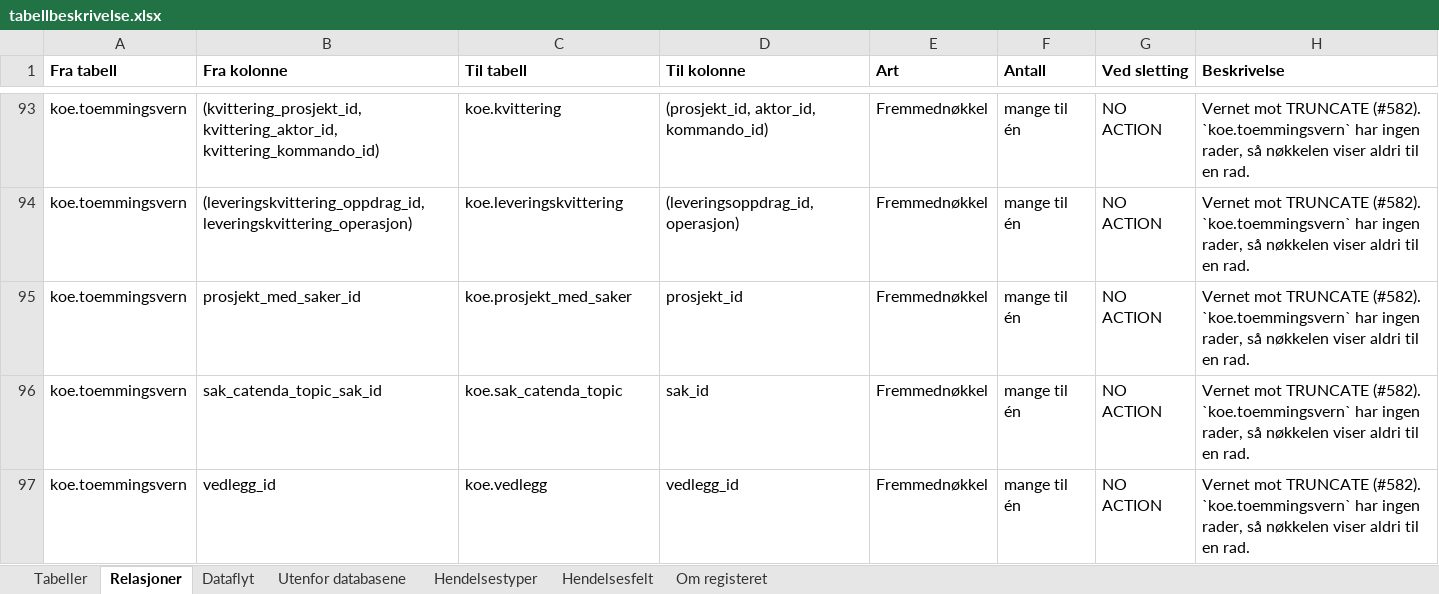
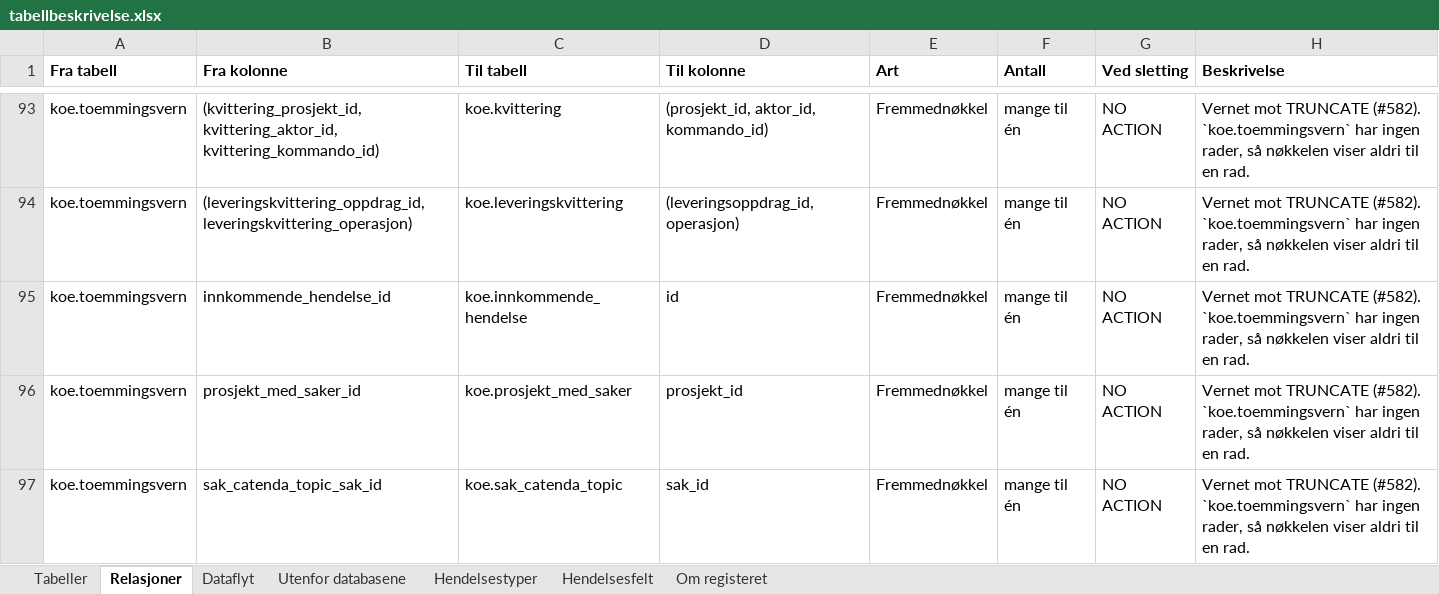
Before and after one commit to khjohns/endringsmeldinger, an Excel workbook: docs/datamodell/tabellbeskrivelse.xlsx, sheet Relasjoner, drawn as a sheet; only a part is shown, gaps mark what is left out; the shorter side is filled out with more unchanged rows; values as stored, in another font and other column widths than the file's, no borders; the diff names each change by its address in the sheet, - before the commit and + after, or states it on an @@ line.

```diff
--- a/docs/datamodell/tabellbeskrivelse.xlsx (sheet Relasjoner)
+++ b/docs/datamodell/tabellbeskrivelse.xlsx (sheet Relasjoner)
+row 95: koe.toemmingsvern | innkommende_hendelse_id | koe.innkommende_hendelse | id | Fremmednøkkel | mange til én | NO ACTION | Vernet mot TRUNCATE (#582). `koe.toemmingsvern` har ingen rader, så nøkkelen viser aldri til en rad.
```
Also changed, not shown: sheet Tabeller, sheet Dataflyt, 16 other files.
